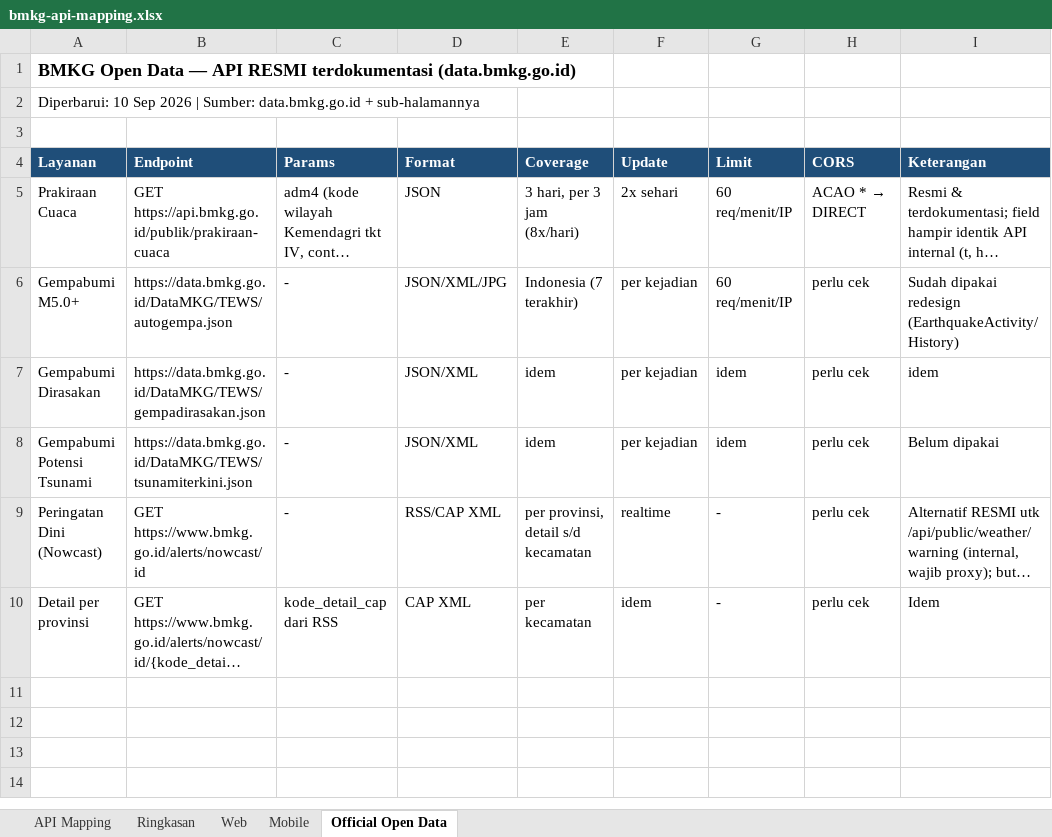
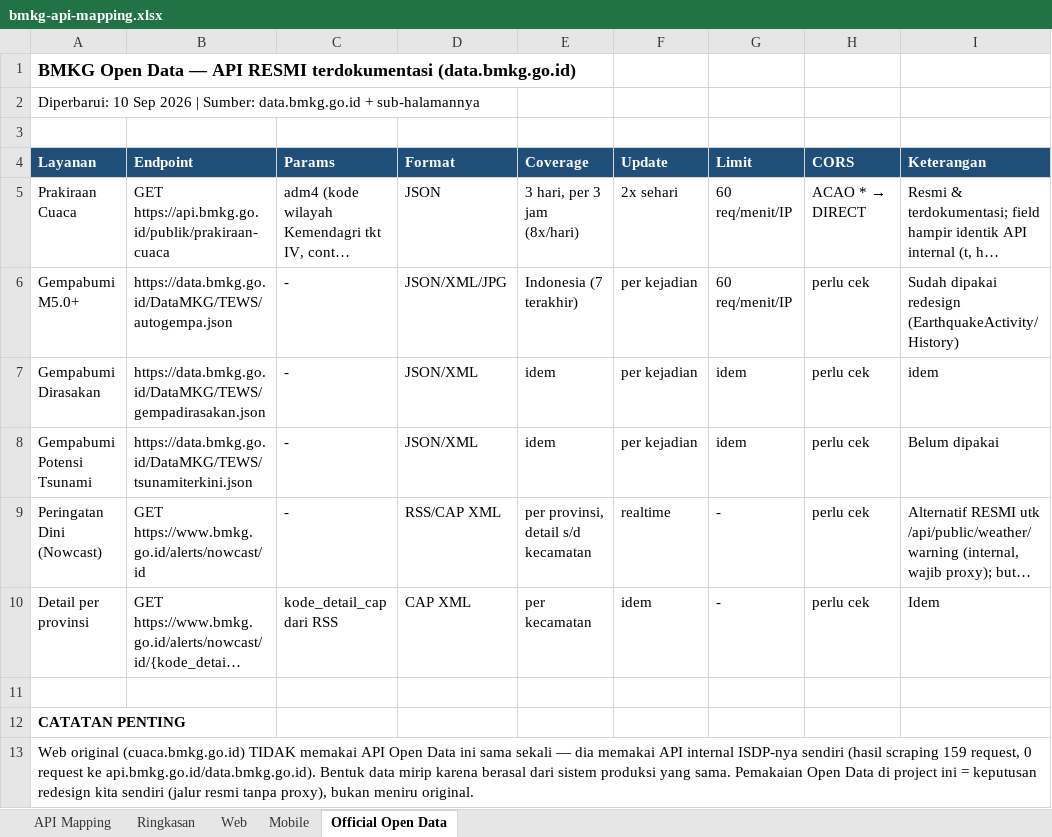
Before and after one commit to rahmatardi61-bot/BMKG-CUACA, an Excel workbook: docs/bmkg-api-mapping.xlsx, sheet Official Open Data, drawn as a sheet; long unchanged cells end in …; values as stored, in another font and other column widths than the file's, no borders; the diff names each change by its address in the sheet, - before the commit and + after, or states it on an @@ line.

Commit message:
docs(xlsx): catatan — original tidak memakai Open Data API (0 request di baseline)

```diff
--- a/docs/bmkg-api-mapping.xlsx (sheet Official Open Data)
+++ b/docs/bmkg-api-mapping.xlsx (sheet Official Open Data)
+row 11: (empty)
+row 12: CATATAN PENTING
+row 13: Web original (cuaca.bmkg.go.id) TIDAK memakai API Open Data ini sama sekali — dia memakai API internal ISDP-nya sendiri (hasil scraping 159 request, 0 request ke api.bmkg.go.id/data.bmkg.go.id). Bentuk data mirip karena berasal dari sistem produksi yang sama. Pemakaian Open Data di project ini = keputusan redesign kita sendiri (jalur resmi tanpa proxy), bukan meniru original.
```
